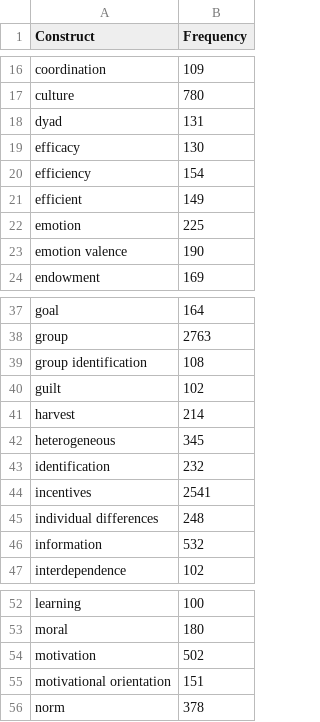
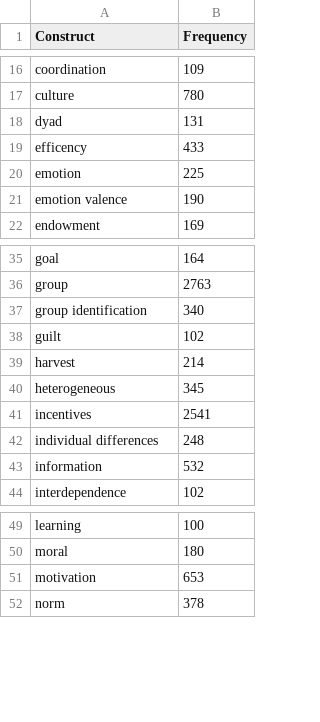
Before and after one commit to rasoulnorouzi/tmsr_coda, a CSV file: cluster_freq.csv, drawn as a sheet; only a part is shown, gaps mark what is left out.

```diff
--- a/cluster_freq.csv
+++ b/cluster_freq.csv
@@ -18,5 +18,3 @@
 "dyad",131
-"efficacy",130
-"efficiency",154
-"efficient",149
+"efficency",433
 "emotion",225
@@ -38,3 +36,3 @@
 "group",2763
-"group identification",108
+"group identification",340
 "guilt",102
@@ -42,3 +40,2 @@
 "heterogeneous",345
-"identification",232
 "incentives",2541
@@ -53,4 +50,3 @@
 "moral",180
-"motivation",502
-"motivational orientation",151
+"motivation",653
 "norm",378
```
Also changed, not shown: coocurrences.csv, node_centrality.csv, 19 other files.
